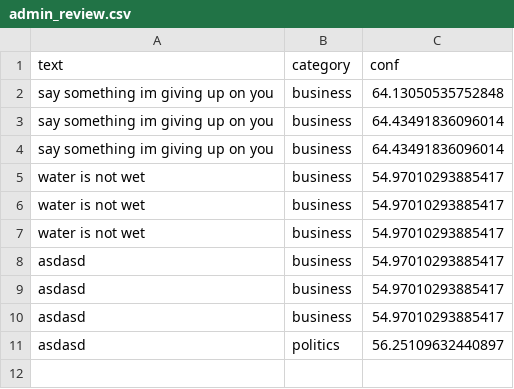
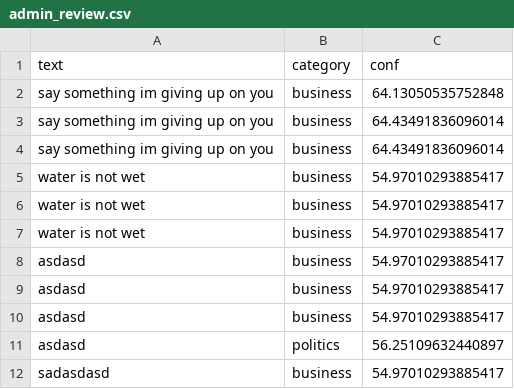
Before and after one commit to AndyPhang/FakeNewsDetectionSVM, a CSV file: dataset/admin_review.csv, drawn as a sheet; the diff names each change by its address in the sheet, - before the commit and + after, or states it on an @@ line.

Commit message:
Added to queue

```diff
--- a/dataset/admin_review.csv
+++ b/dataset/admin_review.csv
+row 12: sadasdasd | business | 54.97010293885417
```
